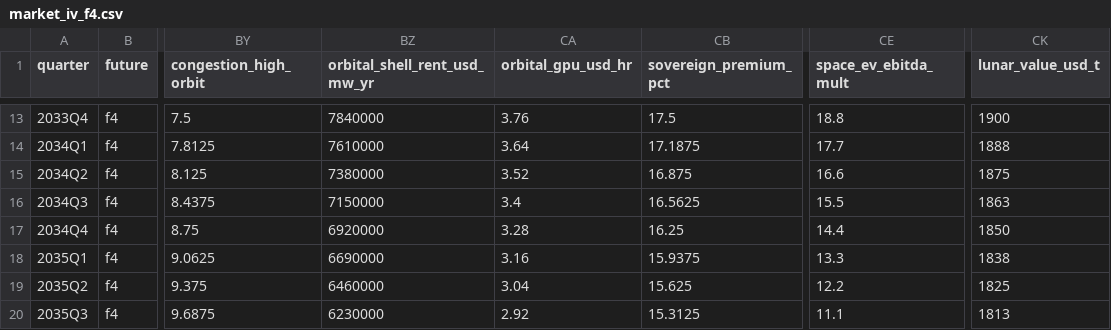
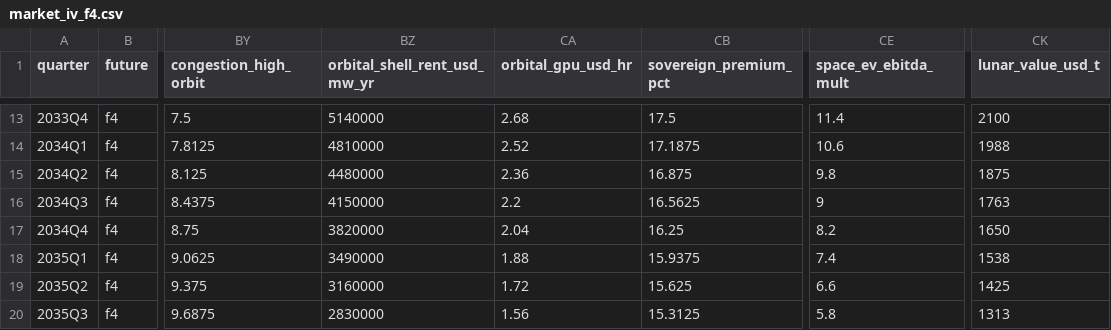
Before and after one commit to tudorc44/garage-to-gigawatt, a CSV file: src/content/market_iv_f4.csv, drawn as a sheet; only a part is shown, gaps mark what is left out; the diff covers the shown part only; the diff names each change by its address in the sheet, - before the commit and + after, or states it on an @@ line.

```diff
--- a/src/content/market_iv_f4.csv
+++ b/src/content/market_iv_f4.csv
-BZ13 (orbital_shell_rent_usd_mw_yr): 7840000
+BZ13 (orbital_shell_rent_usd_mw_yr): 5140000
-CA13 (orbital_gpu_usd_hr): 3.76
+CA13 (orbital_gpu_usd_hr): 2.68
-CE13 (space_ev_ebitda_mult): 18.8
+CE13 (space_ev_ebitda_mult): 11.4
-CK13 (lunar_value_usd_t): 1900
+CK13 (lunar_value_usd_t): 2100
-BZ14 (orbital_shell_rent_usd_mw_yr): 7610000
+BZ14 (orbital_shell_rent_usd_mw_yr): 4810000
-CA14 (orbital_gpu_usd_hr): 3.64
+CA14 (orbital_gpu_usd_hr): 2.52
-CE14 (space_ev_ebitda_mult): 17.7
+CE14 (space_ev_ebitda_mult): 10.6
-CK14 (lunar_value_usd_t): 1888
+CK14 (lunar_value_usd_t): 1988
-BZ15 (orbital_shell_rent_usd_mw_yr): 7380000
+BZ15 (orbital_shell_rent_usd_mw_yr): 4480000
-CA15 (orbital_gpu_usd_hr): 3.52
+CA15 (orbital_gpu_usd_hr): 2.36
-CE15 (space_ev_ebitda_mult): 16.6
+CE15 (space_ev_ebitda_mult): 9.8
-BZ16 (orbital_shell_rent_usd_mw_yr): 7150000
+BZ16 (orbital_shell_rent_usd_mw_yr): 4150000
-CA16 (orbital_gpu_usd_hr): 3.4
+CA16 (orbital_gpu_usd_hr): 2.2
-CE16 (space_ev_ebitda_mult): 15.5
+CE16 (space_ev_ebitda_mult): 9
-CK16 (lunar_value_usd_t): 1863
+CK16 (lunar_value_usd_t): 1763
-BZ17 (orbital_shell_rent_usd_mw_yr): 6920000
+BZ17 (orbital_shell_rent_usd_mw_yr): 3820000
-CA17 (orbital_gpu_usd_hr): 3.28
+CA17 (orbital_gpu_usd_hr): 2.04
-CE17 (space_ev_ebitda_mult): 14.4
+CE17 (space_ev_ebitda_mult): 8.2
-CK17 (lunar_value_usd_t): 1850
+CK17 (lunar_value_usd_t): 1650
-BZ18 (orbital_shell_rent_usd_mw_yr): 6690000
+BZ18 (orbital_shell_rent_usd_mw_yr): 3490000
-CA18 (orbital_gpu_usd_hr): 3.16
+CA18 (orbital_gpu_usd_hr): 1.88
-CE18 (space_ev_ebitda_mult): 13.3
+CE18 (space_ev_ebitda_mult): 7.4
-CK18 (lunar_value_usd_t): 1838
+CK18 (lunar_value_usd_t): 1538
-BZ19 (orbital_shell_rent_usd_mw_yr): 6460000
+BZ19 (orbital_shell_rent_usd_mw_yr): 3160000
-CA19 (orbital_gpu_usd_hr): 3.04
+CA19 (orbital_gpu_usd_hr): 1.72
-CE19 (space_ev_ebitda_mult): 12.2
+CE19 (space_ev_ebitda_mult): 6.6
-CK19 (lunar_value_usd_t): 1825
+CK19 (lunar_value_usd_t): 1425
-BZ20 (orbital_shell_rent_usd_mw_yr): 6230000
+BZ20 (orbital_shell_rent_usd_mw_yr): 2830000
-CA20 (orbital_gpu_usd_hr): 2.92
+CA20 (orbital_gpu_usd_hr): 1.56
-CE20 (space_ev_ebitda_mult): 11.1
+CE20 (space_ev_ebitda_mult): 5.8
-CK20 (lunar_value_usd_t): 1813
+CK20 (lunar_value_usd_t): 1313
```
Also changed, not shown: 48 edited cells elsewhere in this file, 19 other files.
